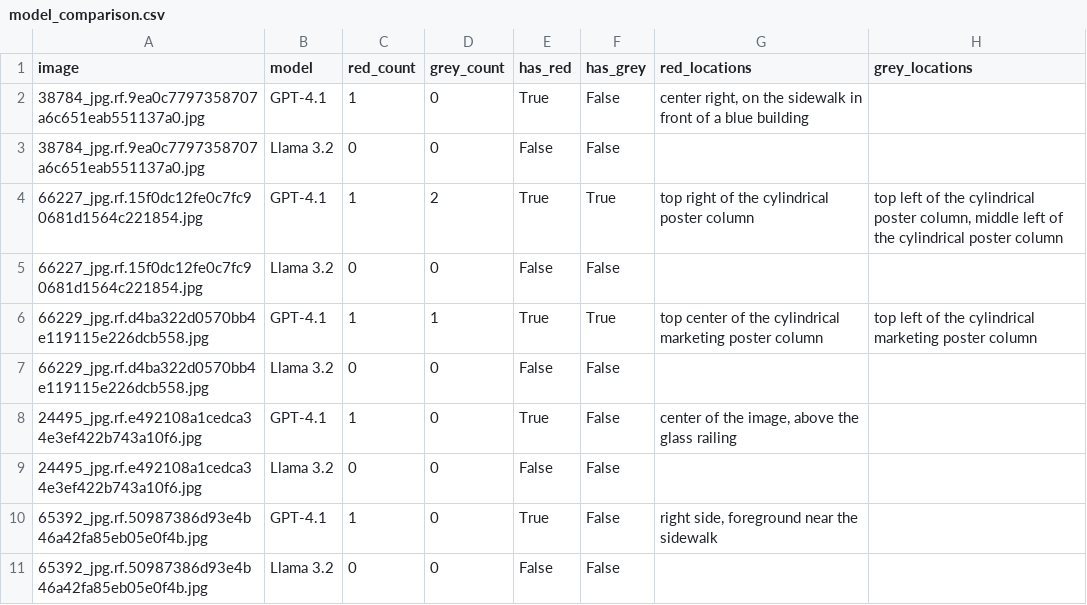
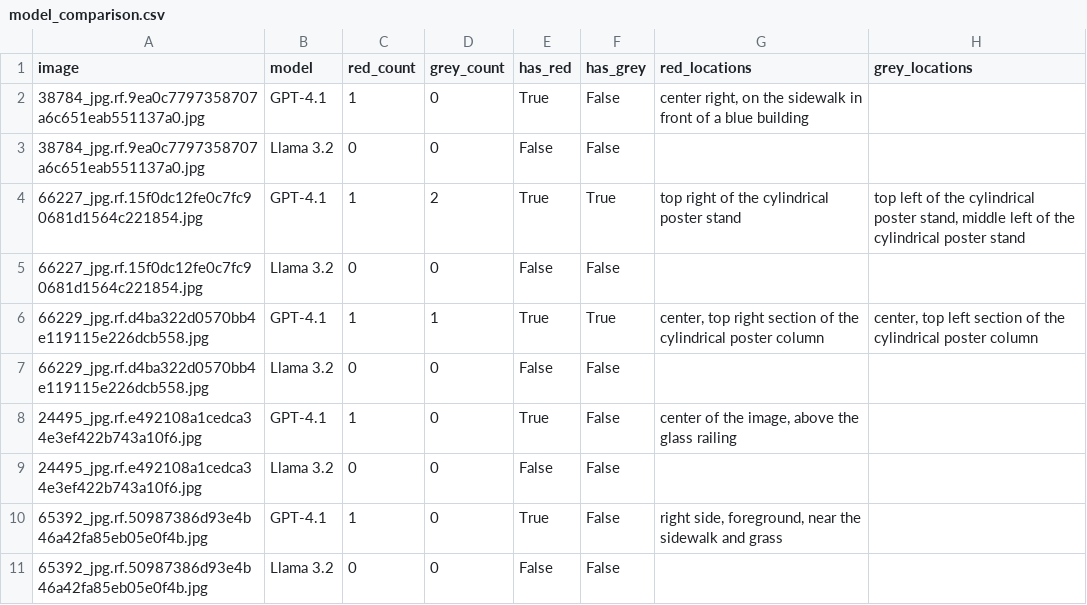
Before and after one commit to syX113/gobn-computer-vision, a CSV file: output/comparison/model_comparison.csv, drawn as a sheet.

Commit message:
added all outputs

```diff
--- a/output/comparison/model_comparison.csv
+++ b/output/comparison/model_comparison.csv
@@ -3,5 +3,5 @@ image,model,red_count,grey_count,has_red,has_grey,red_locations,grey_locations
 38784_jpg.rf.9ea0c7797358707a6c651eab551137a0.jpg,Llama 3.2,0,0,False,False,,
-66227_jpg.rf.15f0dc12fe0c7fc90681d1564c221854.jpg,GPT-4.1,1,2,True,True,top right of the cylindrical poster column,"top left of the cylindrical poster column, middle left of the cylindrical poster column"
+66227_jpg.rf.15f0dc12fe0c7fc90681d1564c221854.jpg,GPT-4.1,1,2,True,True,top right of the cylindrical poster stand,"top left of the cylindrical poster stand, middle left of the cylindrical poster stand"
 66227_jpg.rf.15f0dc12fe0c7fc90681d1564c221854.jpg,Llama 3.2,0,0,False,False,,
-66229_jpg.rf.d4ba322d0570bb4e119115e226dcb558.jpg,GPT-4.1,1,1,True,True,top center of the cylindrical marketing poster column,top left of the cylindrical marketing poster column
+66229_jpg.rf.d4ba322d0570bb4e119115e226dcb558.jpg,GPT-4.1,1,1,True,True,"center, top right section of the cylindrical poster column","center, top left section of the cylindrical poster column"
 66229_jpg.rf.d4ba322d0570bb4e119115e226dcb558.jpg,Llama 3.2,0,0,False,False,,
@@ -9,3 +9,3 @@ image,model,red_count,grey_count,has_red,has_grey,red_locations,grey_locations
 24495_jpg.rf.e492108a1cedca34e3ef422b743a10f6.jpg,Llama 3.2,0,0,False,False,,
-65392_jpg.rf.50987386d93e4b46a42fa85eb05e0f4b.jpg,GPT-4.1,1,0,True,False,"right side, foreground near the sidewalk",
+65392_jpg.rf.50987386d93e4b46a42fa85eb05e0f4b.jpg,GPT-4.1,1,0,True,False,"right side, foreground, near the sidewalk and grass",
 65392_jpg.rf.50987386d93e4b46a42fa85eb05e0f4b.jpg,Llama 3.2,0,0,False,False,,
```
Also changed, not shown: 6 other files.
